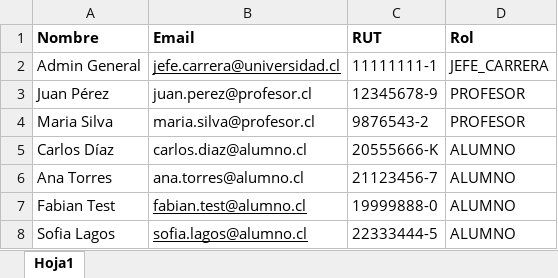
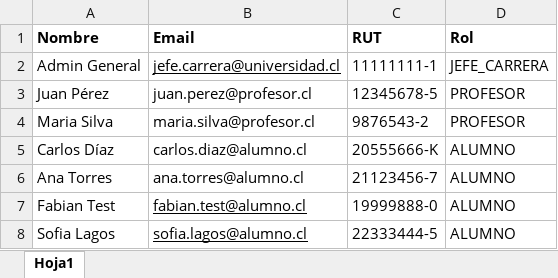
Before and after one commit to FabianCartes/Electivos-ISW, an Excel workbook: backend/src/data/usuarios.xlsx, sheet Hoja1, drawn as a sheet; values as stored, in another font and other column widths than the file's, no borders; the diff names each change by its address in the sheet, - before the commit and + after, or states it on an @@ line.

Commit message:
Cambio en digito verificador el rut terminado en 9

```diff
--- a/backend/src/data/usuarios.xlsx (sheet Hoja1)
+++ b/backend/src/data/usuarios.xlsx (sheet Hoja1)
-C3 (RUT): 12345678-9
+C3 (RUT): 12345678-5
```
